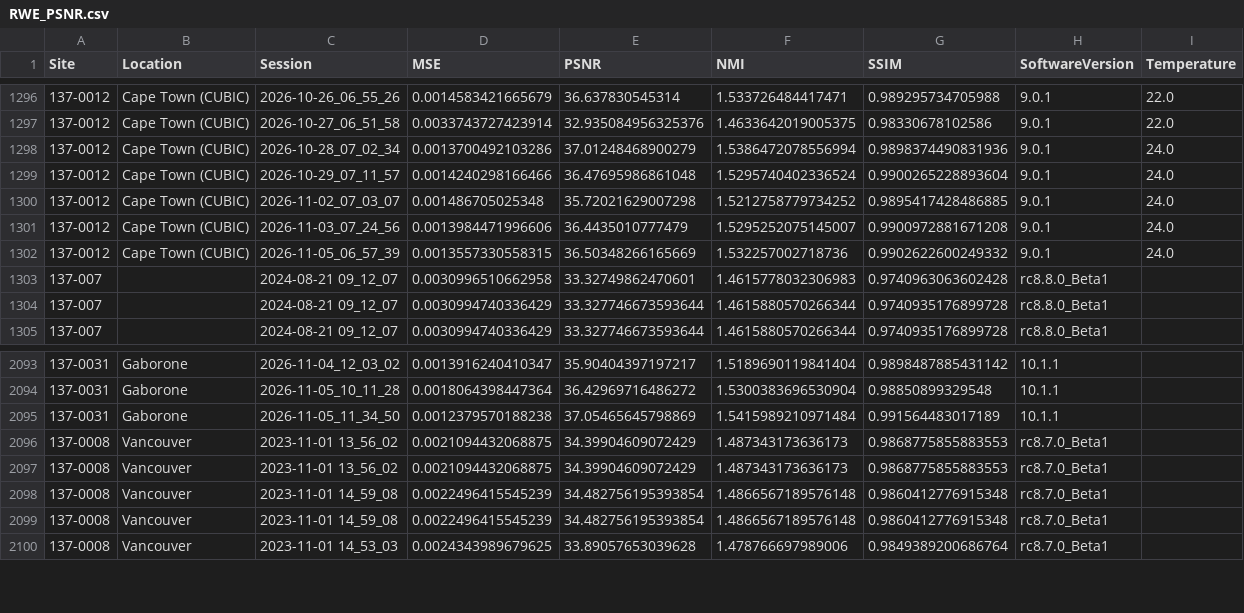
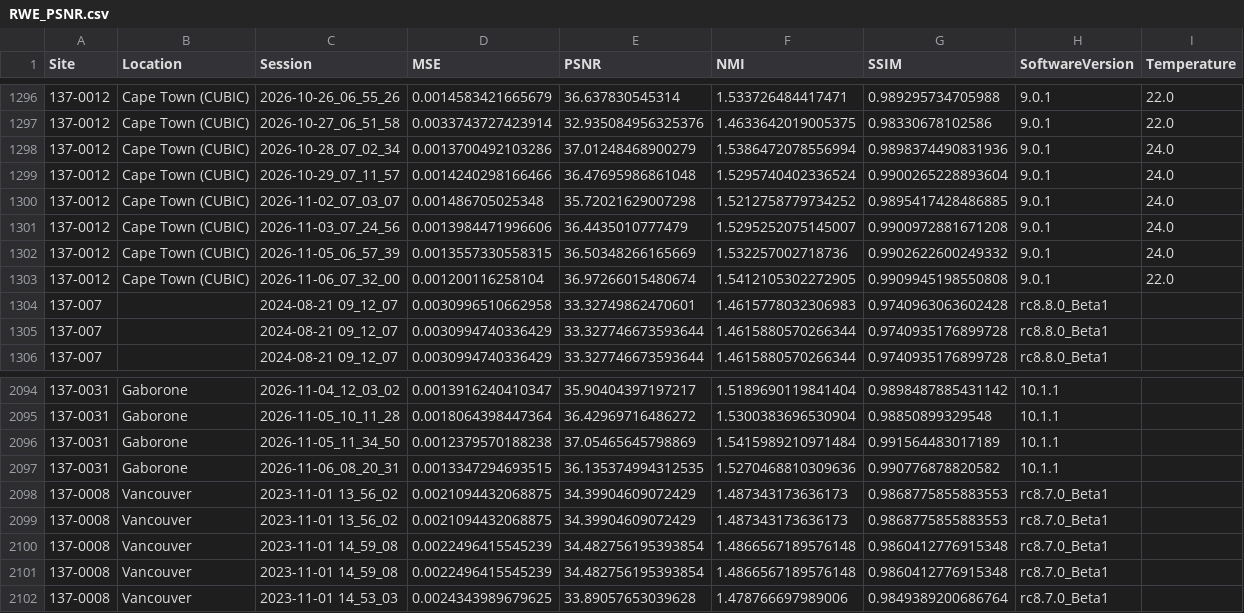
Before and after one commit to UNITY-Physics/UNITY-Dashboard, a CSV file: src/data/RWE_PSNR.csv, drawn as a sheet; only a part is shown, gaps mark what is left out.

```diff
--- a/src/data/RWE_PSNR.csv
+++ b/src/data/RWE_PSNR.csv
@@ -1302,2 +1302,3 @@ Site,Location,Session,MSE,PSNR,NMI,SSIM,SoftwareVersion,Temperature
 137-0012,Cape Town (CUBIC),2026-11-05_06_57_39,0.0013557330558315,36.50348266165669,1.532257002718736,0.9902622600249332,9.0.1,24.0
+137-0012,Cape Town (CUBIC),2026-11-06_07_32_00,0.001200116258104,36.97266015480674,1.5412105302272905,0.9909945198550808,9.0.1,22.0
 137-007,,2024-08-21 09_12_07,0.0030996510662958,33.32749862470601,1.4615778032306983,0.9740963063602428,rc8.8.0_Beta1,
@@ -2095,2 +2096,3 @@ Site,Location,Session,MSE,PSNR,NMI,SSIM,SoftwareVersion,Temperature
 137-0031,Gaborone,2026-11-05_11_34_50,0.0012379570188238,37.05465645798869,1.5415989210971484,0.991564483017189,10.1.1,
+137-0031,Gaborone,2026-11-06_08_20_31,0.0013347294693515,36.135374994312535,1.5270468810309636,0.990776878820582,10.1.1,
 137-0008,Vancouver,2023-11-01 13_56_02,0.0021094432068875,34.39904609072429,1.487343173636173,0.9868775855883553,rc8.7.0_Beta1,
```
